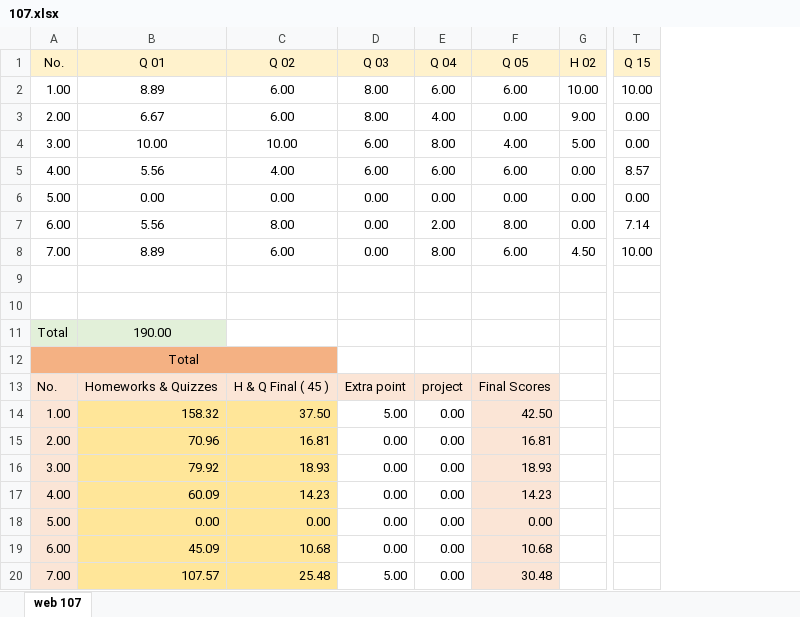
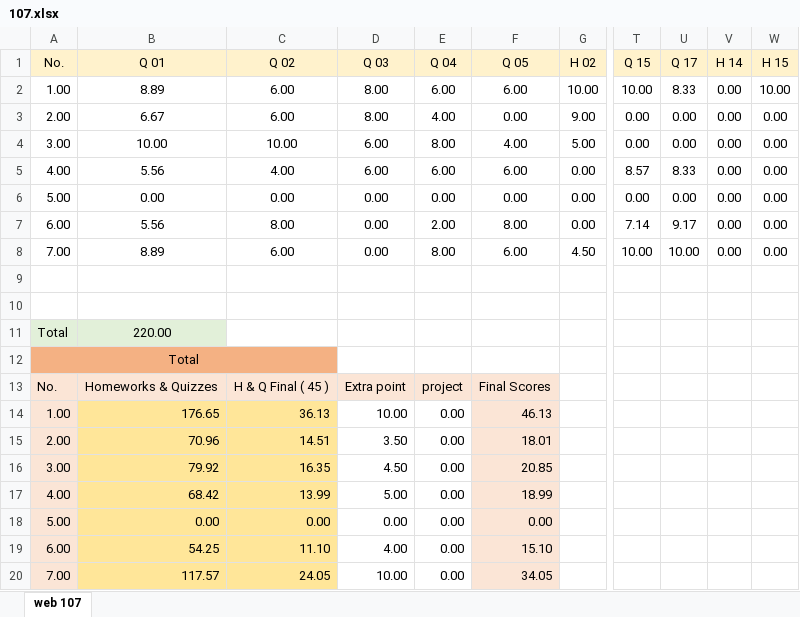
Before and after one commit to mkazemiraz/mft-scores, an Excel workbook: 107/107.xlsx, sheet web 107, drawn as a sheet; only a part is shown, gaps mark what is left out; values as stored, in another font and other column widths than the file's, no borders; the diff names each change by its address in the sheet, - before the commit and + after, or states it on an @@ line.

```diff
--- a/107/107.xlsx (sheet web 107)
+++ b/107/107.xlsx (sheet web 107)
+column U (Q 17), rows 2-8: 8.33 | 0.00 | 0.00 | 8.33 | 0.00 | 9.17 | 10.00
+column V (H 14), rows 2-8: all 0.00
+column W (H 15), rows 2-8: 10.00 | 0.00 | 0.00 | 0.00 | 0.00 | 0.00 | 0.00
-B11 (Q 01): 190.00
+B11 (Q 01): 220.00
-B14 (Q 01): 158.32
+B14 (Q 01): 176.65
-C14 (Q 02): 37.50
+C14 (Q 02): 36.13
-D14 (Q 03): 5.00
+D14 (Q 03): 10.00
-F14 (Q 05): 42.50
+F14 (Q 05): 46.13
-C15 (Q 02): 16.81
+C15 (Q 02): 14.51
-D15 (Q 03): 0.00
+D15 (Q 03): 3.50
-F15 (Q 05): 16.81
+F15 (Q 05): 18.01
-C16 (Q 02): 18.93
+C16 (Q 02): 16.35
-D16 (Q 03): 0.00
+D16 (Q 03): 4.50
-F16 (Q 05): 18.93
+F16 (Q 05): 20.85
-B17 (Q 01): 60.09
+B17 (Q 01): 68.42
-C17 (Q 02): 14.23
+C17 (Q 02): 13.99
-D17 (Q 03): 0.00
+D17 (Q 03): 5.00
-F17 (Q 05): 14.23
+F17 (Q 05): 18.99
-B19 (Q 01): 45.09
+B19 (Q 01): 54.25
-C19 (Q 02): 10.68
+C19 (Q 02): 11.10
-D19 (Q 03): 0.00
+D19 (Q 03): 4.00
-F19 (Q 05): 10.68
+F19 (Q 05): 15.10
-B20 (Q 01): 107.57
+B20 (Q 01): 117.57
-C20 (Q 02): 25.48
+C20 (Q 02): 24.05
-D20 (Q 03): 5.00
+D20 (Q 03): 10.00
-F20 (Q 05): 30.48
+F20 (Q 05): 34.05
```
Also changed, not shown: formulas that keep their value, 105/105.xlsx, 1 other file.
